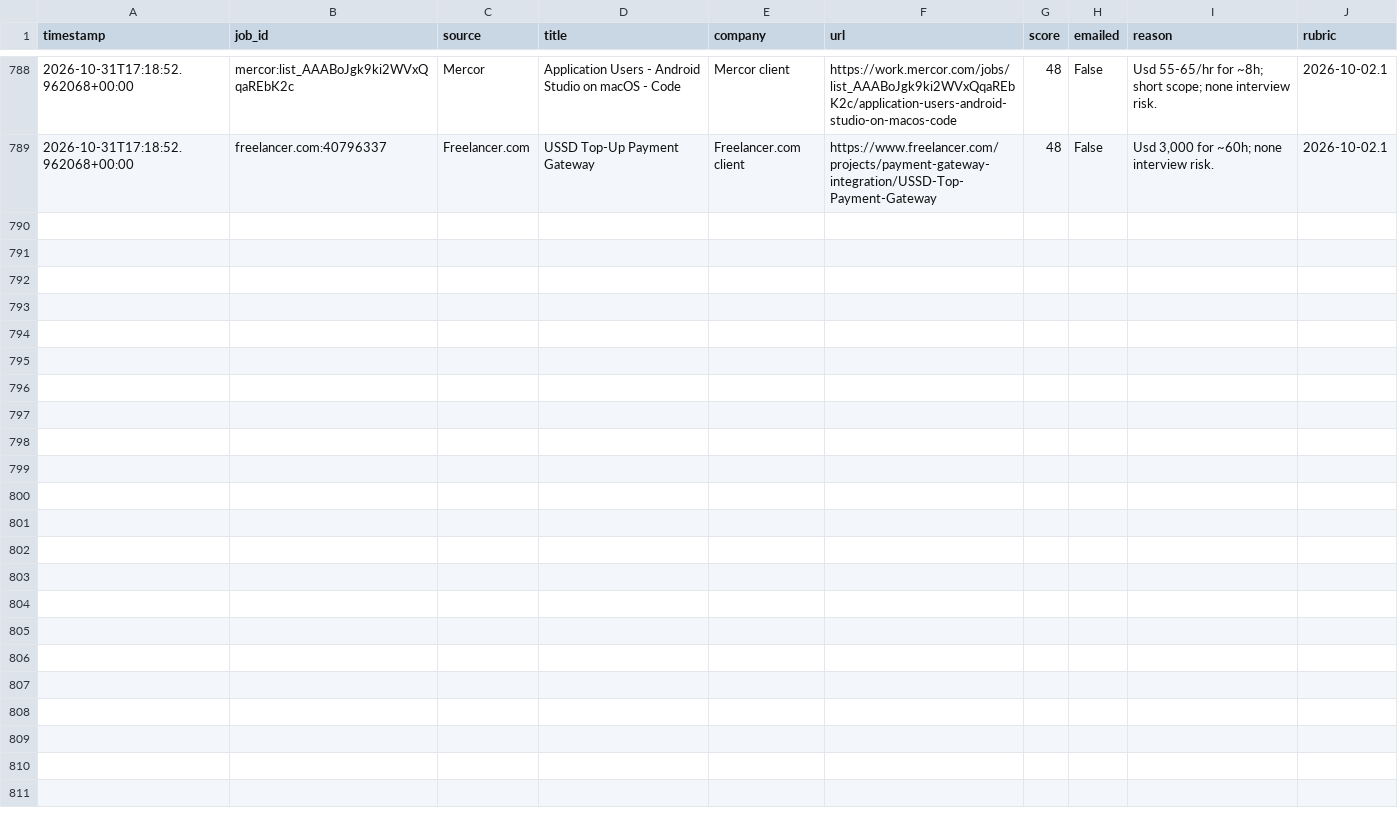
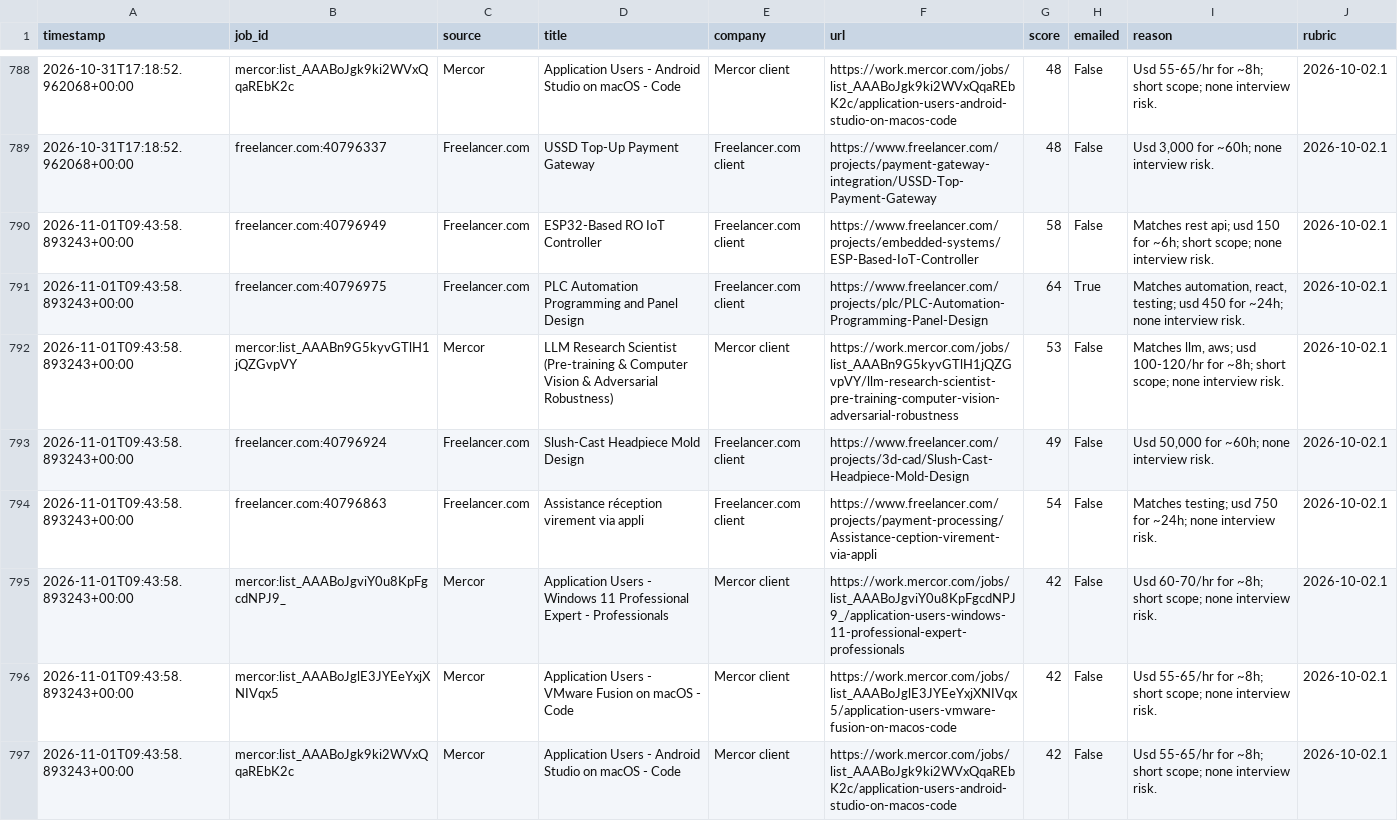
Before and after one commit to yaminbinyoosuf/job-agent, a CSV file: jobs_log.csv, drawn as a sheet; only a part is shown, gaps mark what is left out; the diff names each change by its address in the sheet, - before the commit and + after, or states it on an @@ line.

```diff
--- a/jobs_log.csv
+++ b/jobs_log.csv
+row 790: 2026-11-01T09:43:58.893243+00:00 | freelancer.com:40796949 | Freelancer.com | ESP32-Based RO IoT Controller | Freelancer.com client | https://www.freelancer.com/projects/embedded-systems/ESP-Based-IoT-Controller | 58 | False | Matches rest api; usd 150 for ~6h; short scope; none interview risk. | 2026-10-02.1
+row 791: 2026-11-01T09:43:58.893243+00:00 | freelancer.com:40796975 | Freelancer.com | PLC Automation Programming and Panel Design | Freelancer.com client | https://www.freelancer.com/projects/plc/PLC-Automation-Programming-Panel-Design | 64 | True | Matches automation, react, testing; usd 450 for ~24h; none interview risk. | 2026-10-02.1
+row 792: 2026-11-01T09:43:58.893243+00:00 | mercor:list_AAABn9G5kyvGTlH1jQZGvpVY | Mercor | LLM Research Scientist (Pre-training & Computer Vision & Adversarial Robustness) | Mercor client | https://work.mercor.com/jobs/list_AAABn9G5kyvGTlH1jQZGvpVY/llm-research-scientist-pre-training-computer-vision-adversarial-robustness | 53 | False | Matches llm, aws; usd 100-120/hr for ~8h; short scope; none interview risk. | 2026-10-02.1
+row 793: 2026-11-01T09:43:58.893243+00:00 | freelancer.com:40796924 | Freelancer.com | Slush-Cast Headpiece Mold Design | Freelancer.com client | https://www.freelancer.com/projects/3d-cad/Slush-Cast-Headpiece-Mold-Design | 49 | False | Usd 50,000 for ~60h; none interview risk. | 2026-10-02.1
+row 794: 2026-11-01T09:43:58.893243+00:00 | freelancer.com:40796863 | Freelancer.com | Assistance réception virement via appli | Freelancer.com client | https://www.freelancer.com/projects/payment-processing/Assistance-ception-virement-via-appli | 54 | False | Matches testing; usd 750 for ~24h; none interview risk. | 2026-10-02.1
+row 795: 2026-11-01T09:43:58.893243+00:00 | mercor:list_AAABoJgviY0u8KpFgcdNPJ9_ | Mercor | Application Users - Windows 11 Professional Expert - Professionals | Mercor client | https://work.mercor.com/jobs/list_AAABoJgviY0u8KpFgcdNPJ9_/application-users-windows-11-professional-expert-professionals | 42 | False | Usd 60-70/hr for ~8h; short scope; none interview risk. | 2026-10-02.1
+row 796: 2026-11-01T09:43:58.893243+00:00 | mercor:list_AAABoJglE3JYEeYxjXNIVqx5 | Mercor | Application Users - VMware Fusion on macOS - Code | Mercor client | https://work.mercor.com/jobs/list_AAABoJglE3JYEeYxjXNIVqx5/application-users-vmware-fusion-on-macos-code | 42 | False | Usd 55-65/hr for ~8h; short scope; none interview risk. | 2026-10-02.1
+row 797: 2026-11-01T09:43:58.893243+00:00 | mercor:list_AAABoJgk9ki2WVxQqaREbK2c | Mercor | Application Users - Android Studio on macOS - Code | Mercor client | https://work.mercor.com/jobs/list_AAABoJgk9ki2WVxQqaREbK2c/application-users-android-studio-on-macos-code | 42 | False | Usd 55-65/hr for ~8h; short scope; none interview risk. | 2026-10-02.1
```
Also changed, not shown: 2 other files.
